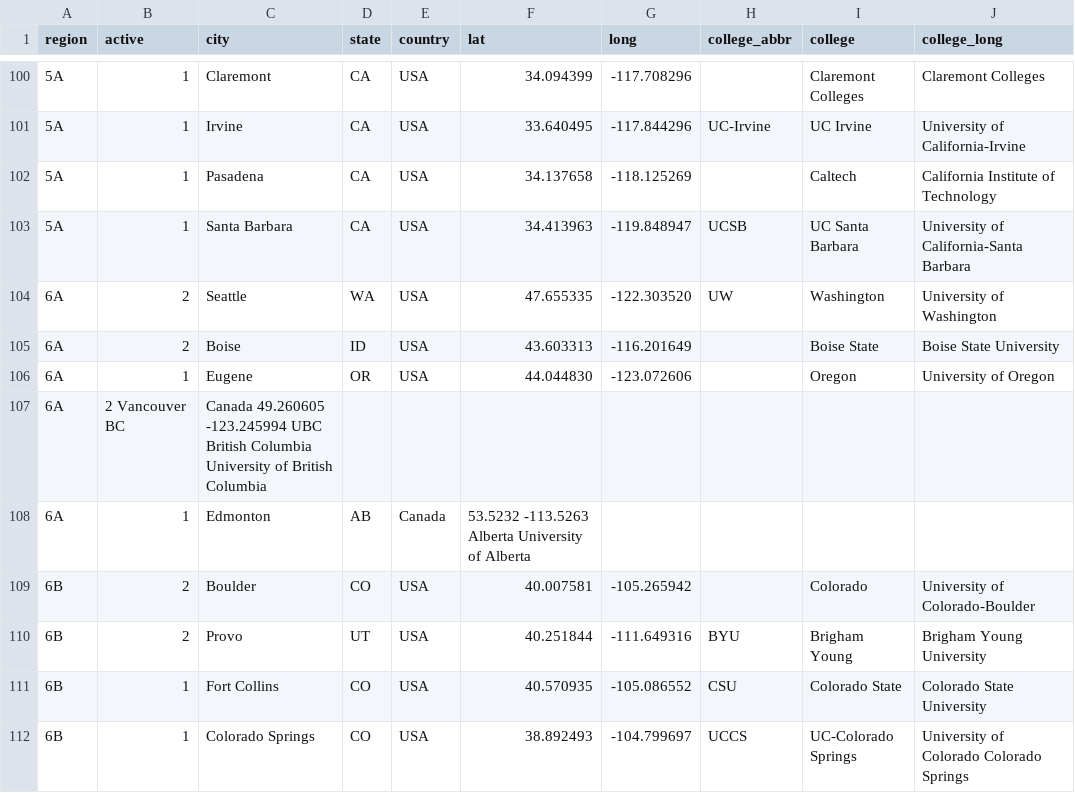
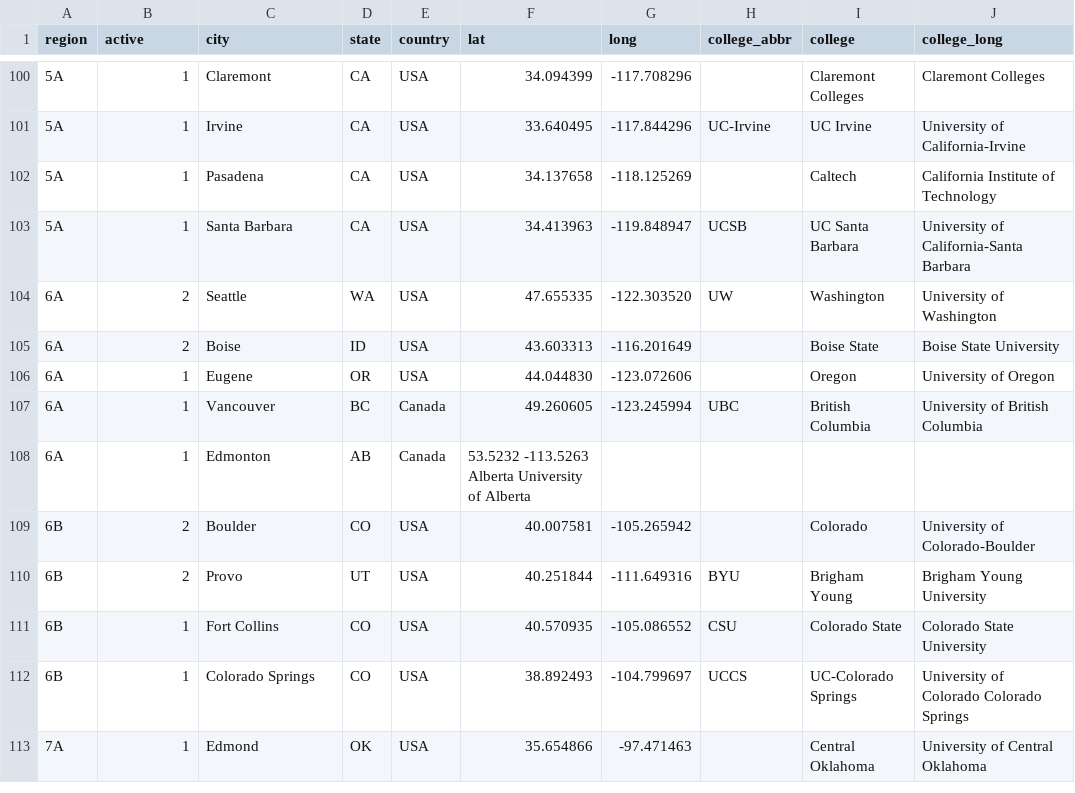
Before and after one commit to quizbowl/collegecalendar, a TSV file: map/colleges.tsv, drawn as a sheet; only a part is shown, gaps mark what is left out; the shorter side is filled out with more unchanged rows.

Commit message:
Update colleges.tsv

```diff
--- a/map/colleges.tsv
+++ b/map/colleges.tsv
@@ -106,3 +106,3 @@ region	active	city	state	country	lat	long	college_abbr	college	college_long
 6A	1	Eugene	OR	USA	44.044830	-123.072606		Oregon	University of Oregon
-6A	2 Vancouver BC	Canada  49.260605 -123.245994 UBC British Columbia  University of British Columbia
+6A	1	Vancouver	BC	Canada	49.260605	-123.245994	UBC	British Columbia	University of British Columbia
 6A	1	Edmonton	AB	Canada	53.5232 -113.5263   Alberta University of Alberta
```
